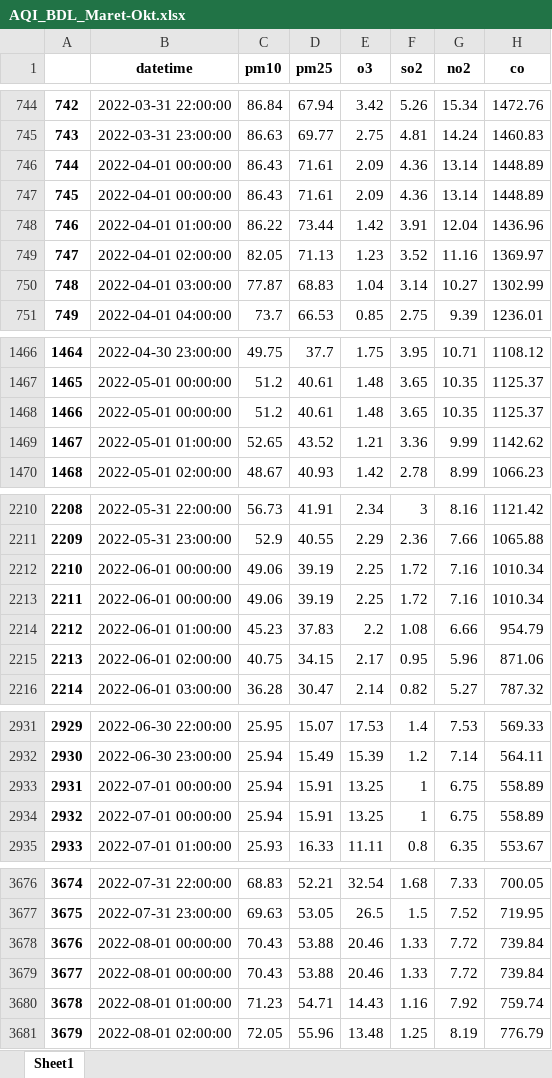
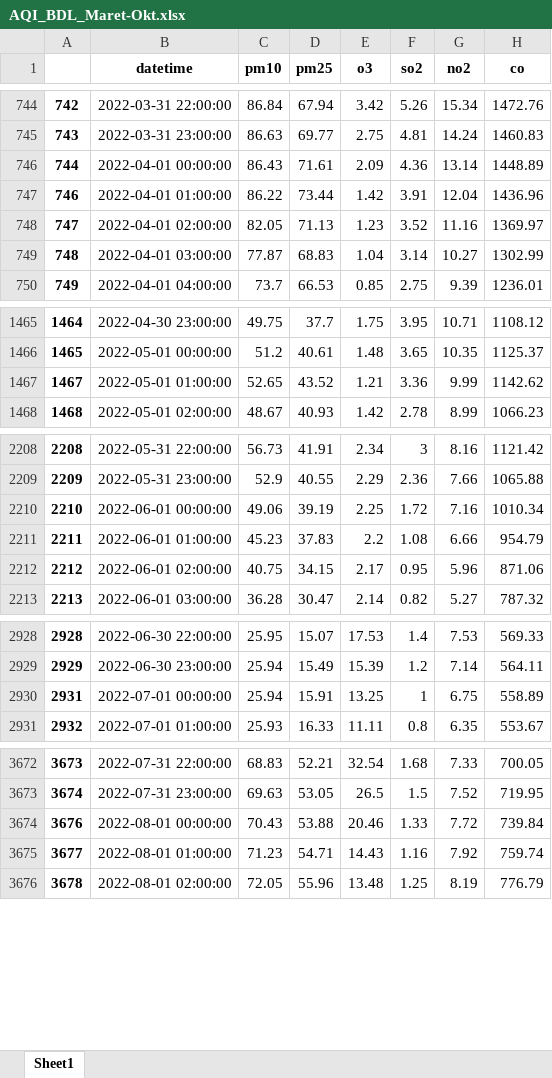
Before and after one commit to lusiaulia/Prediksi-Kualitas-Udara-Kota-Jakarta, an Excel workbook: AQI_BDL_Maret-Okt.xlsx, sheet Sheet1, drawn as a sheet; only a part is shown, gaps mark what is left out; values as stored, in another font and other column widths than the file's, no borders; removed rows and columns are numbered as before the commit, all else as after; the diff covers the shown part only; the diff names each change by its address in the sheet, - before the commit and + after, or states it on an @@ line.

Commit message:
fix
fix

```diff
--- a/AQI_BDL_Maret-Okt.xlsx (sheet Sheet1)
+++ b/AQI_BDL_Maret-Okt.xlsx (sheet Sheet1)
-row 747: 745 | 2022-04-01 00:00:00 | 86.43 | 71.61 | 2.09 | 4.36 | 13.14 | 1448.89
-row 1468: 1466 | 2022-05-01 00:00:00 | 51.2 | 40.61 | 1.48 | 3.65 | 10.35 | 1125.37
-row 2213: 2211 | 2022-06-01 00:00:00 | 49.06 | 39.19 | 2.25 | 1.72 | 7.16 | 1010.34
@@ column A renumbered from row 2211 down @@
-row 2934: 2932 | 2022-07-01 00:00:00 | 25.94 | 15.91 | 13.25 | 1 | 6.75 | 558.89
-row 3679: 3677 | 2022-08-01 00:00:00 | 70.43 | 53.88 | 20.46 | 1.33 | 7.72 | 739.84
```
Also changed, not shown: 1 removed row elsewhere in this sheet.
